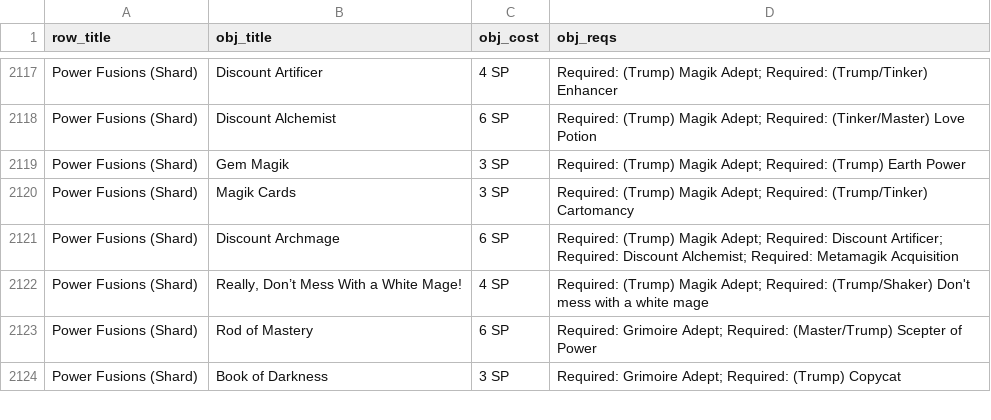
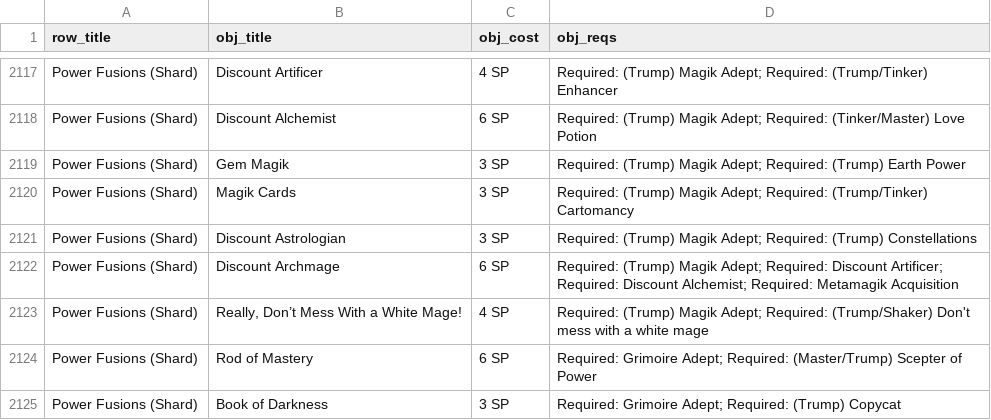
Before and after one commit to ltouroumov/worm-cyoa-v6-fork, a CSV file: powers-v17.csv, drawn as a sheet; only a part is shown, gaps mark what is left out.

```diff
--- a/powers-v17.csv
+++ b/powers-v17.csv
@@ -2120,2 +2120,3 @@ Power Fusions (Shard),Gem Magik,3 SP,Required: (Trump) Magik Adept; Required: (T
 Power Fusions (Shard),Magik Cards,3 SP,Required: (Trump) Magik Adept; Required: (Trump/Tinker) Cartomancy
+Power Fusions (Shard),Discount Astrologian,3 SP,Required: (Trump) Magik Adept; Required: (Trump) Constellations
 Power Fusions (Shard),Discount Archmage,6 SP,Required: (Trump) Magik Adept; Required: Discount Artificer; Required: Discount Alchemist; Required: Metamagik Acquisition
```
Also changed, not shown: 3 other files.
